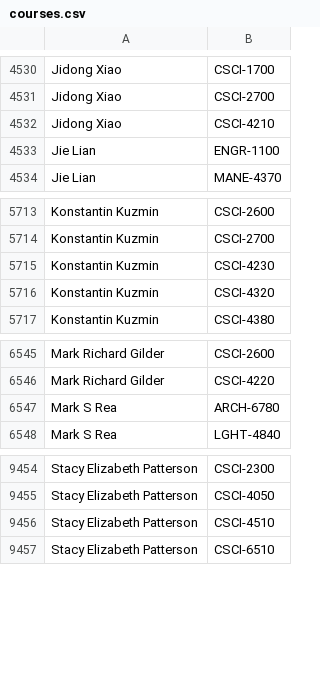
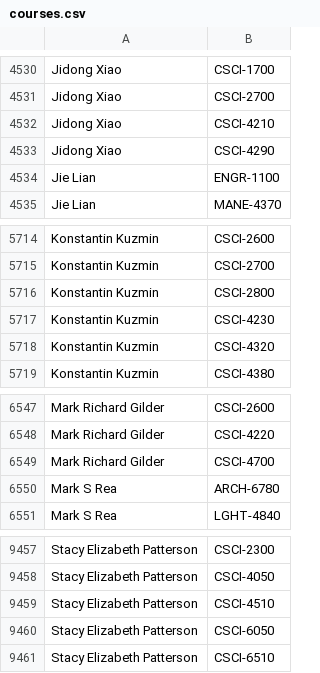
Before and after one commit to quatalog/data, a CSV file: courses.csv, drawn as a sheet; only a part is shown, gaps mark what is left out; the diff names each change by its address in the sheet, - before the commit and + after, or states it on an @@ line.

Commit message:
Wed Oct  7 07:12:59 UTC 2026

```diff
--- a/courses.csv
+++ b/courses.csv
+row 4533: Jidong Xiao | CSCI-4290
+row 5716: Konstantin Kuzmin | CSCI-2800
+row 6549: Mark Richard Gilder | CSCI-4700
+row 9460: Stacy Elizabeth Patterson | CSCI-6050
```
